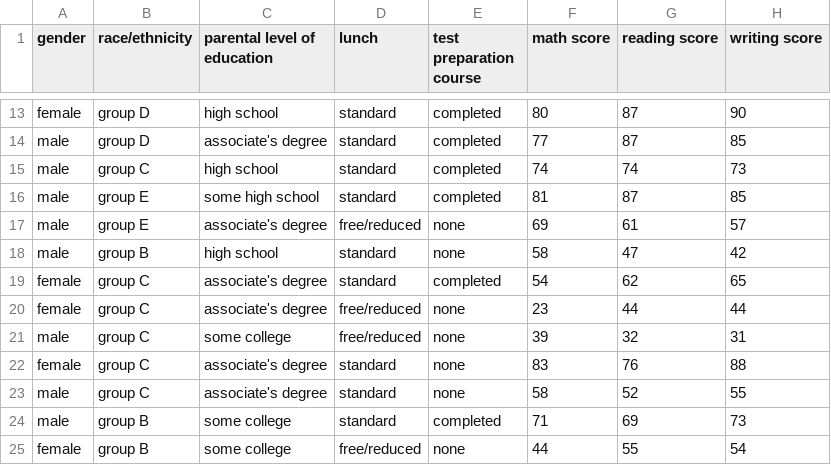
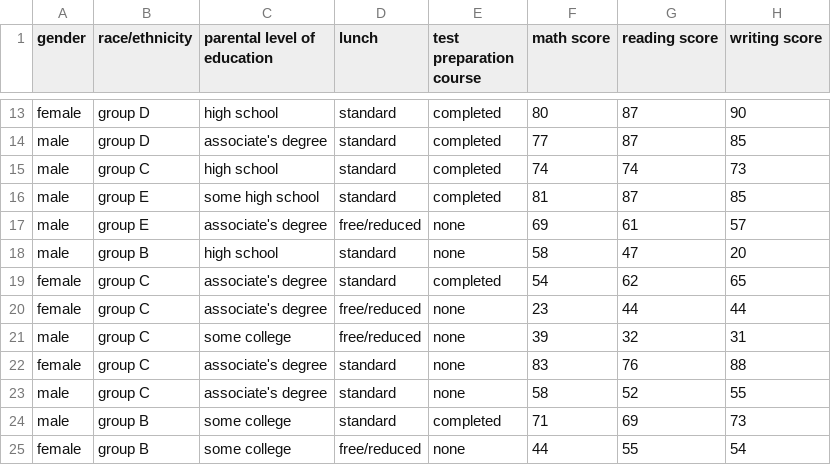
Before and after one commit to MuhamadIqbal073/Missing-Values-Outliers-CorelationsSTATISTICS, a CSV file: exams.csv, drawn as a sheet; only a part is shown, gaps mark what is left out.

Commit message:
Update exams.csv

```diff
--- a/exams.csv
+++ b/exams.csv
@@ -17,3 +17,3 @@
 "male","group E","associate's degree","free/reduced","none","69","61","57"
-"male","group B","high school","standard","none","58","47","42"
+"male","group B","high school","standard","none","58","47","20"
 "female","group C","associate's degree","standard","completed","54","62","65"
```
